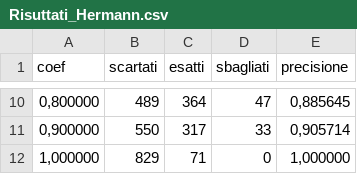
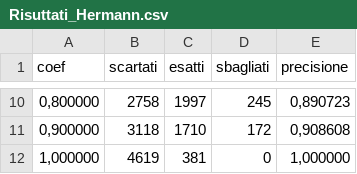
Before and after one commit to SalvatoreCapuozzo/ThresholdForClassifiers, a CSV file: risultati/Risuttati_Hermann.csv, drawn as a sheet; only a part is shown, gaps mark what is left out; the diff covers the shown part only.

```diff
--- a/risultati/Risuttati_Hermann.csv
+++ b/risultati/Risuttati_Hermann.csv
@@ -10,3 +10,3 @@ coef;scartati;esatti;sbagliati;precisione;
-0,800000;489;364;47;0,885645;
-0,900000;550;317;33;0,905714;
-1,000000;829;71;0;1,000000;
+0,800000;2758;1997;245;0,890723;
+0,900000;3118;1710;172;0,908608;
+1,000000;4619;381;0;1,000000;
```
Also changed, not shown: 31 edited cells elsewhere in this file, risultati/Risuttati_Liberatore.csv, 4 other files.
